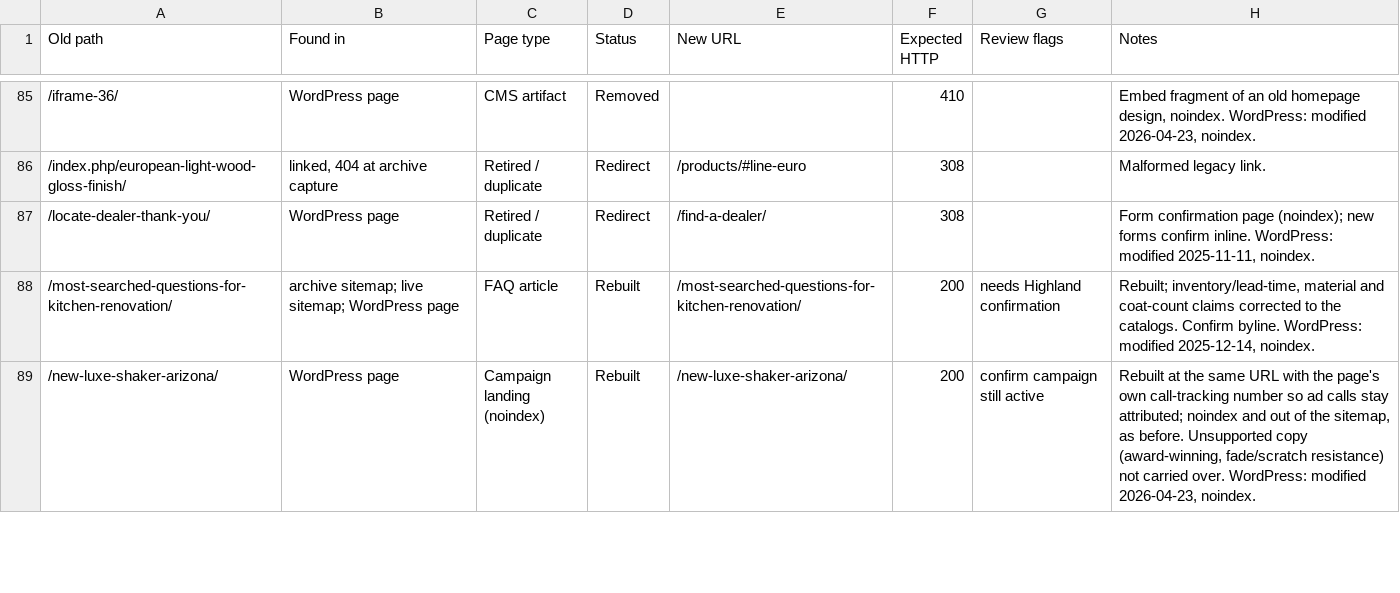
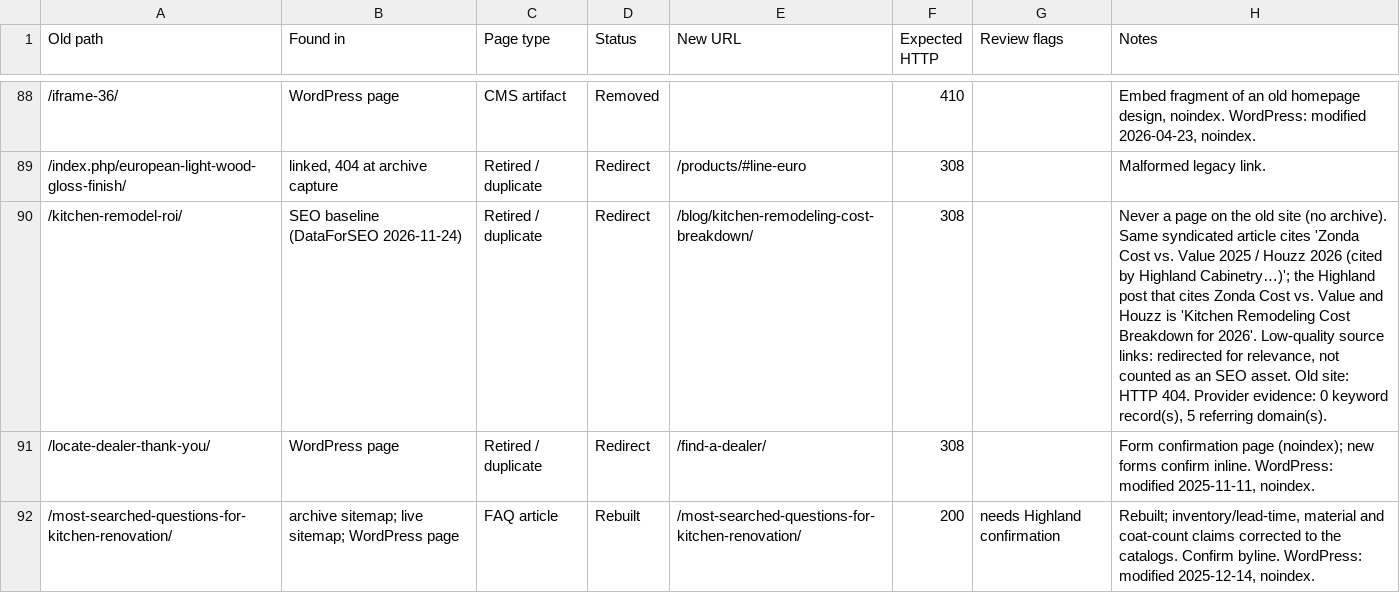
Before and after one commit to Compass2026/highlandcabinet, a CSV file: docs/migration/url-inventory.csv, drawn as a sheet; only a part is shown, gaps mark what is left out; the shorter side is filled out with more unchanged rows; the diff covers the shown part only.

```diff
--- a/docs/migration/url-inventory.csv
+++ b/docs/migration/url-inventory.csv
@@ -86,2 +89,3 @@
 "/index.php/european-light-wood-gloss-finish/","linked, 404 at archive capture","Retired / duplicate","Redirect","/products/#line-euro","308","","Malformed legacy link."
+"/kitchen-remodel-roi/","SEO baseline (DataForSEO 2026-11-24)","Retired / duplicate","Redirect","/blog/kitchen-remodeling-cost-breakdown/","308","","Never a page on the old site (no archive). Same syndicated article cites 'Zonda Cost vs. Value 2025 / Houzz 2026 (cited by Highland Cabinetry…)'; the Highland post that cites Zonda Cost vs. Value and Houzz is 'Kitchen Remodeling Cost Breakdown for 2026'. Low-quality source links: redirected for relevance, not counted as an SEO asset. Old site: HTTP 404. Provider evidence: 0 keyword record(s), 5 referring domain(s)."
 "/locate-dealer-thank-you/","WordPress page","Retired / duplicate","Redirect","/find-a-dealer/","308","","Form confirmation page (noindex); new forms confirm inline. WordPress: modified 2025-11-11, noindex."
```
Also changed, not shown: 14 added rows elsewhere in this file, 13 other files.
